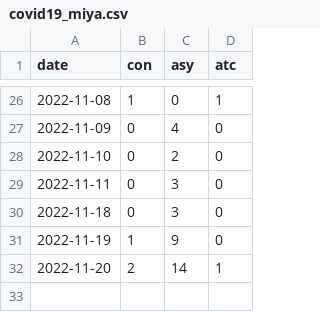
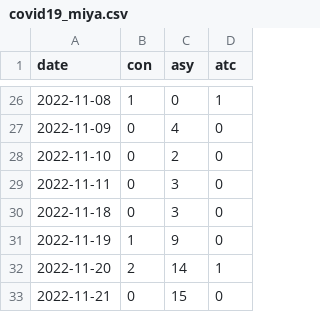
Before and after one commit to lzimp/cnCovid, a CSV file: nhcDat2022/covid19_miya.csv, drawn as a sheet; only a part is shown, gaps mark what is left out.

```diff
--- a/nhcDat2022/covid19_miya.csv
+++ b/nhcDat2022/covid19_miya.csv
@@ -32 +32,2 @@ date,con,asy,atc
 2022-11-20,2,14,1
+2022-11-21,0,15,0
```
Also changed, not shown: 35 other files.
